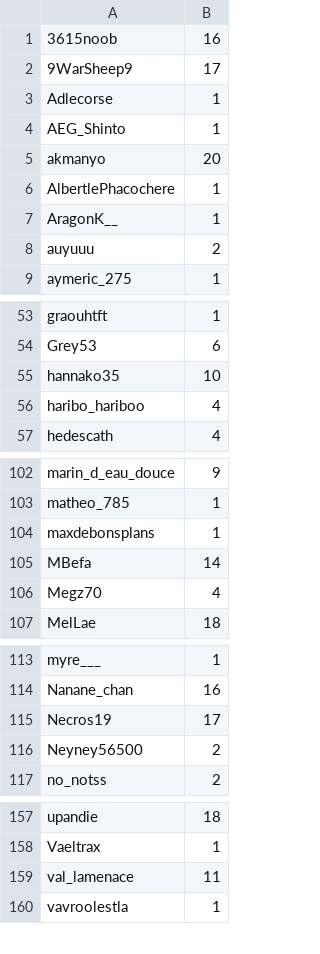
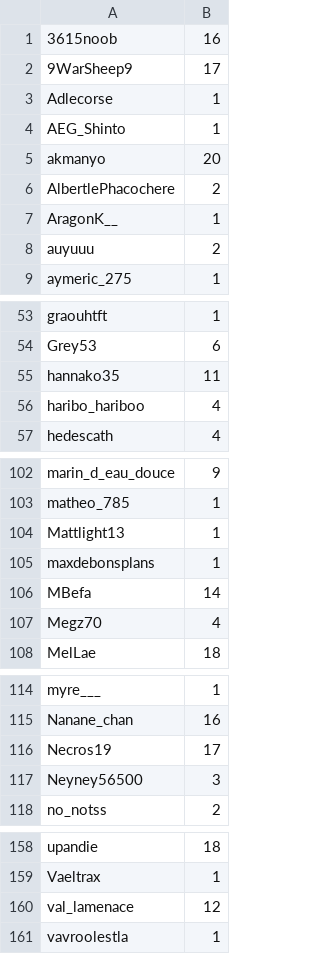
Before and after one commit to merciraph/Giveaway, a CSV file: data/test.csv, drawn as a sheet; only a part is shown, gaps mark what is left out.

Commit message:
Synchro 27/11/2026 - 21:42

```diff
--- a/data/test.csv
+++ b/data/test.csv
@@ -5,3 +5,3 @@ AEG_Shinto,1
 akmanyo,20
-AlbertlePhacochere,1
+AlbertlePhacochere,2
 AragonK__,1
@@ -54,3 +54,3 @@ graouhtft,1
 Grey53,6
-hannako35,10
+hannako35,11
 haribo_hariboo,4
@@ -103,2 +103,3 @@ marin_d_eau_douce,9
 matheo_785,1
+Mattlight13,1
 maxdebonsplans,1
@@ -115,3 +116,3 @@ Nanane_chan,16
 Necros19,17
-Neyney56500,2
+Neyney56500,3
 no_notss,2
@@ -158,3 +159,3 @@ upandie,18
 Vaeltrax,1
-val_lamenace,11
+val_lamenace,12
 vavroolestla,1
```
